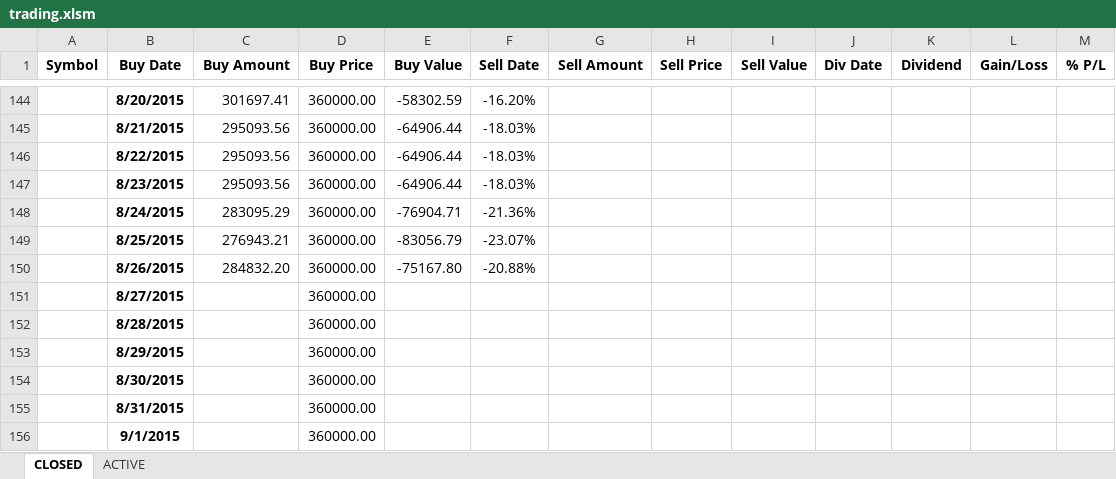
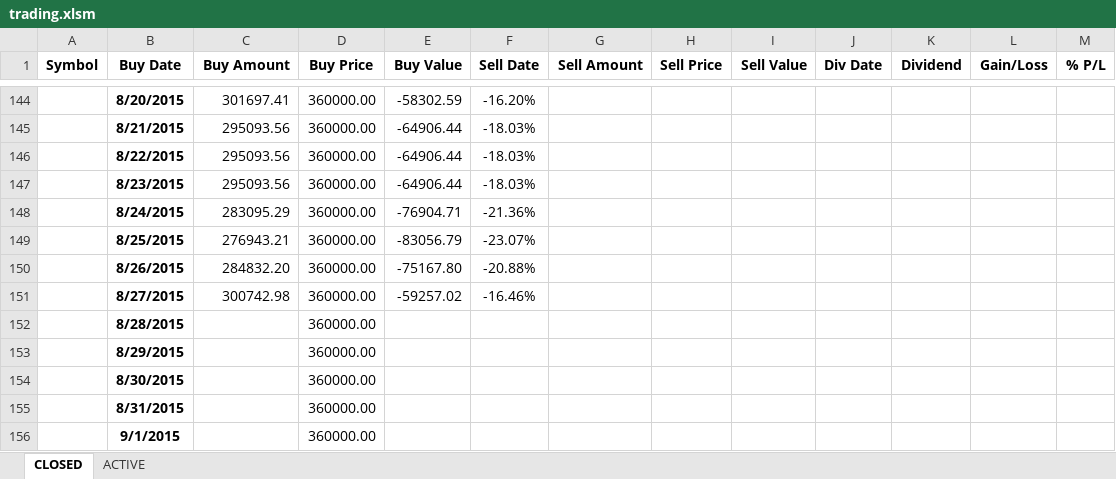
Before and after one commit to minqiang/GP, an Excel workbook: trading.xlsm, sheet CLOSED, drawn as a sheet; only a part is shown, gaps mark what is left out; values as stored, in another font and other column widths than the file's, no borders; charts and pictures not drawn; removed rows and columns are numbered as before the commit, all else as after; the diff names each change by its address in the sheet, - before the commit and + after, or states it on an @@ line.

```diff
--- a/trading.xlsm (sheet CLOSED)
+++ b/trading.xlsm (sheet CLOSED)
-row 151:  | 8/27/2015 |  | 360000.00
+row 151:  | 8/27/2015 | 300742.98 | 360000.00 | -59257.02 | -16.46%
```
Also changed, not shown: sheet ACTIVE, charts or pictures.
